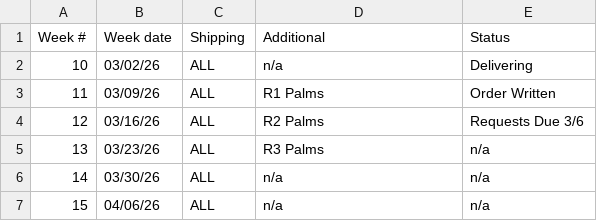
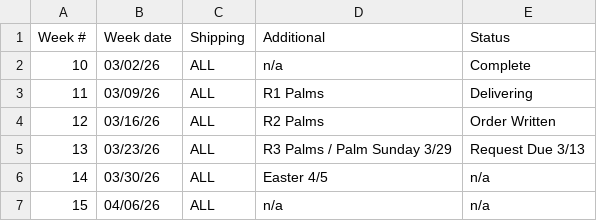
Before and after one commit to HF-HPA/HPA-SKU-CATALOGUE, a CSV file: OrderWeeks.csv, drawn as a sheet.

Commit message:
Update OrderWeeks.csv with new statuses and notes

```diff
--- a/OrderWeeks.csv
+++ b/OrderWeeks.csv
@@ -1,7 +1,7 @@
 Week #,Week date,Shipping,Additional,Status
-10,03/02/26,ALL,n/a,Delivering
-11,03/09/26,ALL,R1 Palms,Order Written
-12,03/16/26,ALL,R2 Palms,Requests Due 3/6
-13,03/23/26,ALL,R3 Palms,n/a
-14,03/30/26,ALL,n/a,n/a
+10,03/02/26,ALL,n/a,Complete
+11,03/09/26,ALL,R1 Palms,Delivering
+12,03/16/26,ALL,R2 Palms,Order Written
+13,03/23/26,ALL,R3 Palms / Palm Sunday 3/29,Request Due 3/13
+14,03/30/26,ALL,Easter 4/5,n/a
 15,04/06/26,ALL,n/a,n/a
```
